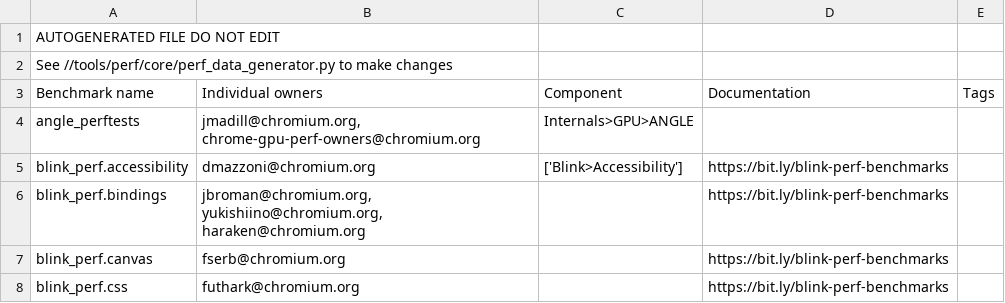
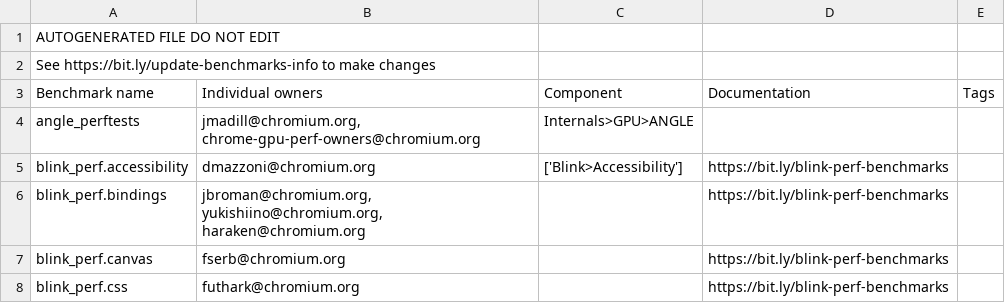
Before and after one commit to webrtc-uwp/chromium-tools, a CSV file: perf/benchmark.csv, drawn as a sheet; only a part is shown.

Commit message:
Update perf_data_generator script to include update instructions in benchmark.csv
Cq-Include-Trybots: master.tryserver.chromium.perf:obbs_fyi
Change-Id: I6805cf73d89312072404297206de3fb6c0d044be

TBR=perezju@chromium.org

Change-Id: I6805cf73d89312072404297206de3fb6c0d044be
Reviewed-on: https://chromium-review.googlesource.com/1234355
Reviewed-by: Ned Nguyen <nednguyen@google.com>
Commit-Queue: Ned Nguyen <nednguyen@google.com>
Cr-Original-Commit-Position: refs/heads/master@{#592679}
Cr-Mirrored-From: https://chromium.googlesource.com/chromium/src
Cr-Mirrored-Commit: 11f89552016250c7f042aeeb3b77c9bfa3b9d4ab

```diff
--- a/perf/benchmark.csv
+++ b/perf/benchmark.csv
@@ -1,3 +1,3 @@
 AUTOGENERATED FILE DO NOT EDIT
-See //tools/perf/core/perf_data_generator.py to make changes
+See https://bit.ly/update-benchmarks-info to make changes
 Benchmark name,Individual owners,Component,Documentation,Tags
```
Also changed, not shown: 1 other file.
